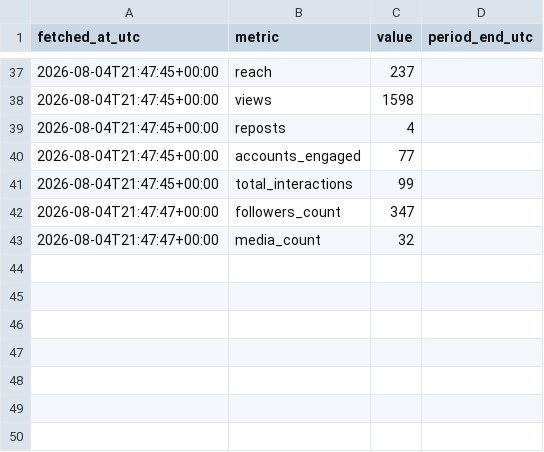
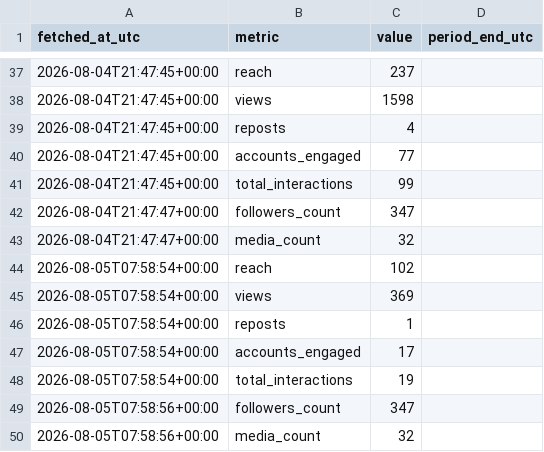
Before and after one commit to noobiedeviedoo/instagram-metrics-bot, a CSV file: account_metrics.csv, drawn as a sheet; only a part is shown, gaps mark what is left out.

```diff
--- a/account_metrics.csv
+++ b/account_metrics.csv
@@ -43 +43,8 @@ fetched_at_utc,metric,value,period_end_utc
 2026-08-04T21:47:47+00:00,media_count,32,
+2026-08-05T07:58:54+00:00,reach,102,
+2026-08-05T07:58:54+00:00,views,369,
+2026-08-05T07:58:54+00:00,reposts,1,
+2026-08-05T07:58:54+00:00,accounts_engaged,17,
+2026-08-05T07:58:54+00:00,total_interactions,19,
+2026-08-05T07:58:56+00:00,followers_count,347,
+2026-08-05T07:58:56+00:00,media_count,32,
```
Also changed, not shown: 2 other files.
